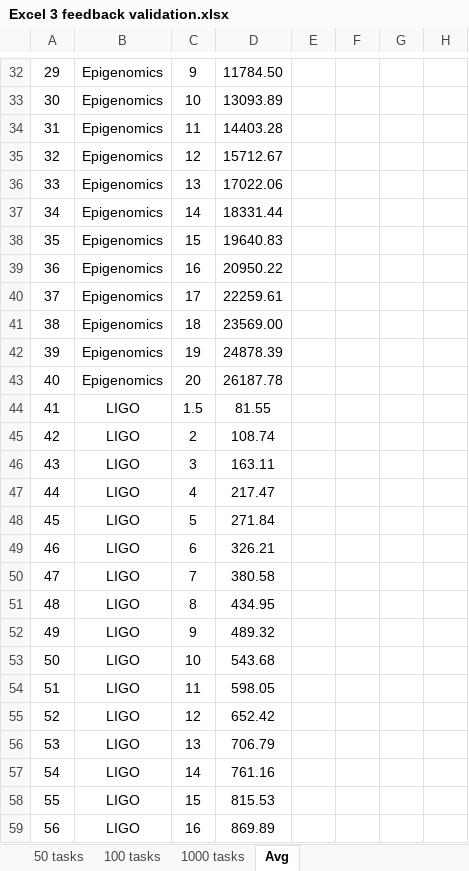
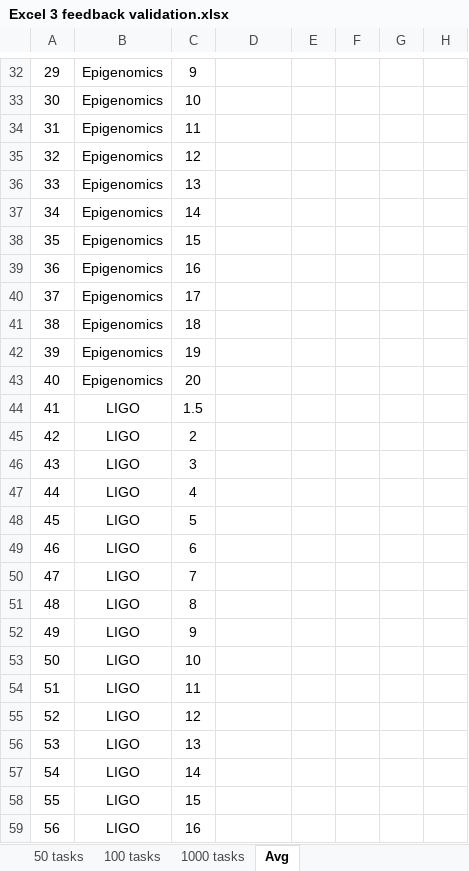
Before and after one commit to fanmj052/BFWS, an Excel workbook: Excel 3 feedback validation.xlsx, sheet Avg, drawn as a sheet; only a part is shown, gaps mark what is left out; values as stored, in another font and other column widths than the file's, no borders; charts and pictures and conditional formats not drawn; the diff covers the shown part only; the diff names each change by its address in the sheet, - before the commit and + after, or states it on an @@ line.

```diff
--- a/Excel 3 feedback validation.xlsx (sheet Avg)
+++ b/Excel 3 feedback validation.xlsx (sheet Avg)
-D32: 11784.50
+D32: (empty)
-D33: 13093.89
+D33: (empty)
-D34: 14403.28
+D34: (empty)
-D35: 15712.67
+D35: (empty)
-D36: 17022.06
+D36: (empty)
-D37: 18331.44
+D37: (empty)
-D38: 19640.83
+D38: (empty)
-D39: 20950.22
+D39: (empty)
-D40: 22259.61
+D40: (empty)
-D41: 23569.00
+D41: (empty)
-D42: 24878.39
+D42: (empty)
-D43: 26187.78
+D43: (empty)
-D44: 81.55
+D44: (empty)
-D45: 108.74
+D45: (empty)
-D46: 163.11
+D46: (empty)
-D47: 217.47
+D47: (empty)
-D48: 271.84
+D48: (empty)
-D49: 326.21
+D49: (empty)
-D50: 380.58
+D50: (empty)
-D51: 434.95
+D51: (empty)
-D52: 489.32
+D52: (empty)
-D53: 543.68
+D53: (empty)
-D54: 598.05
+D54: (empty)
-D55: 652.42
+D55: (empty)
-D56: 706.79
+D56: (empty)
-D57: 761.16
+D57: (empty)
-D58: 815.53
+D58: (empty)
-D59: 869.89
+D59: (empty)
```
Also changed, not shown: 72 edited cells elsewhere in this sheet, sheet 100 tasks, sheet 50 tasks, charts or pictures, Excel 2 scheduling direction validation.xlsx, 1 other file.
